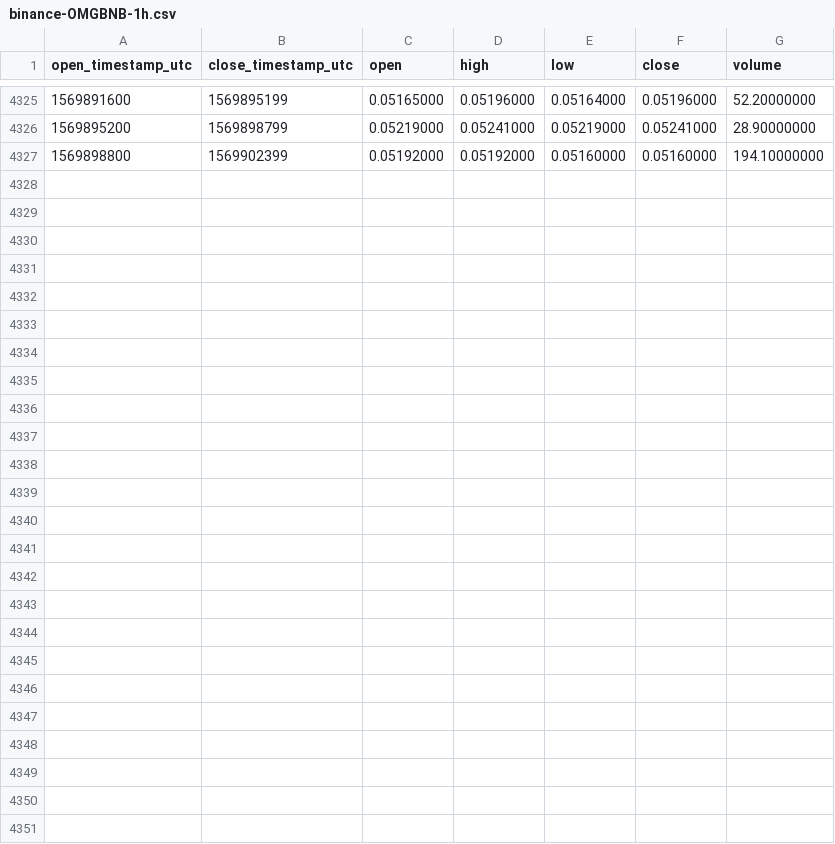
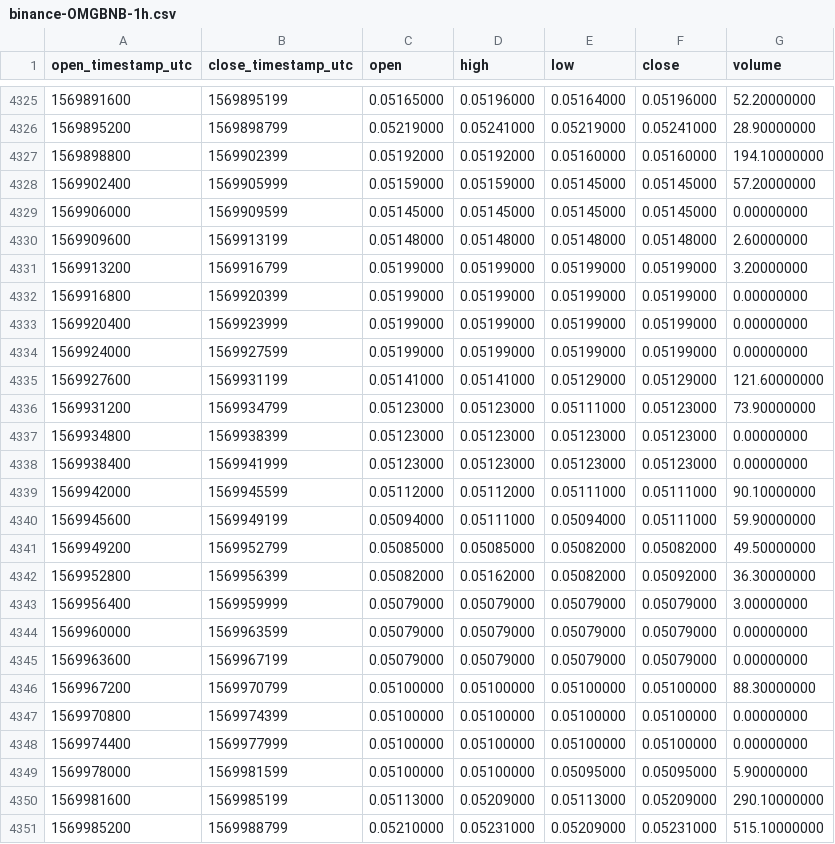
Before and after one commit to cryptobigbro/binance-OMGBNB, a CSV file: binance-OMGBNB-1h.csv, drawn as a sheet; only a part is shown, gaps mark what is left out.

Commit message:
Update OHLCV data.

```diff
--- a/binance-OMGBNB-1h.csv
+++ b/binance-OMGBNB-1h.csv
@@ -4327 +4327,25 @@ open_timestamp_utc,close_timestamp_utc,open,high,low,close,volume
 1569898800,1569902399,0.05192000,0.05192000,0.05160000,0.05160000,194.10000000
+1569902400,1569905999,0.05159000,0.05159000,0.05145000,0.05145000,57.20000000
+1569906000,1569909599,0.05145000,0.05145000,0.05145000,0.05145000,0.00000000
+1569909600,1569913199,0.05148000,0.05148000,0.05148000,0.05148000,2.60000000
+1569913200,1569916799,0.05199000,0.05199000,0.05199000,0.05199000,3.20000000
+1569916800,1569920399,0.05199000,0.05199000,0.05199000,0.05199000,0.00000000
+1569920400,1569923999,0.05199000,0.05199000,0.05199000,0.05199000,0.00000000
+1569924000,1569927599,0.05199000,0.05199000,0.05199000,0.05199000,0.00000000
+1569927600,1569931199,0.05141000,0.05141000,0.05129000,0.05129000,121.60000000
+1569931200,1569934799,0.05123000,0.05123000,0.05111000,0.05123000,73.90000000
+1569934800,1569938399,0.05123000,0.05123000,0.05123000,0.05123000,0.00000000
+1569938400,1569941999,0.05123000,0.05123000,0.05123000,0.05123000,0.00000000
+1569942000,1569945599,0.05112000,0.05112000,0.05111000,0.05111000,90.10000000
+1569945600,1569949199,0.05094000,0.05111000,0.05094000,0.05111000,59.90000000
+1569949200,1569952799,0.05085000,0.05085000,0.05082000,0.05082000,49.50000000
+1569952800,1569956399,0.05082000,0.05162000,0.05082000,0.05092000,36.30000000
+1569956400,1569959999,0.05079000,0.05079000,0.05079000,0.05079000,3.00000000
+1569960000,1569963599,0.05079000,0.05079000,0.05079000,0.05079000,0.00000000
+1569963600,1569967199,0.05079000,0.05079000,0.05079000,0.05079000,0.00000000
+1569967200,1569970799,0.05100000,0.05100000,0.05100000,0.05100000,88.30000000
+1569970800,1569974399,0.05100000,0.05100000,0.05100000,0.05100000,0.00000000
+1569974400,1569977999,0.05100000,0.05100000,0.05100000,0.05100000,0.00000000
+1569978000,1569981599,0.05100000,0.05100000,0.05095000,0.05095000,5.90000000
+1569981600,1569985199,0.05113000,0.05209000,0.05113000,0.05209000,290.10000000
+1569985200,1569988799,0.05210000,0.05231000,0.05209000,0.05231000,515.10000000
```
Also changed, not shown: binance-OMGBNB-1d.csv.
